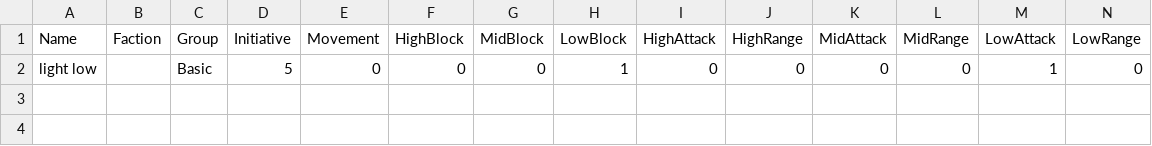
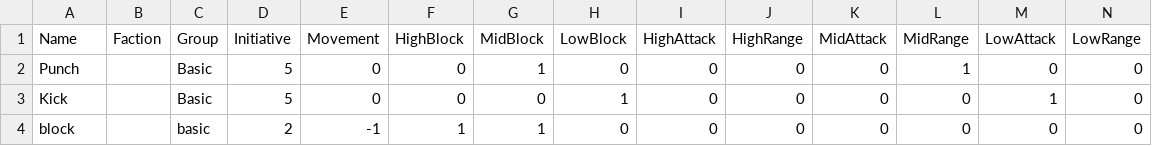
Before and after one commit to thesilencelies/mobileSuitGame, a CSV file: Basic actions.csv, drawn as a sheet; only a part is shown; addresses are those after the commit; rows hold the shown columns only; the diff names each change by its address in the sheet, - before the commit and + after, or states it on an @@ line.

```diff
--- a/Basic actions.csv
+++ b/Basic actions.csv
+row 2: Punch |  | Basic | 5 | 0 | 0 | 1 | 0 | 0 | 0 | 0 | 1 | 0 | 0
-A3 (Name): light low
+A3 (Name): Kick
+row 4: block |  | basic | 2 | -1 | 1 | 1 | 0 | 0 | 0 | 0 | 0 | 0 | 0
```
Also changed, not shown: Booster actions.csv, Frames.csv, 1 other file.
